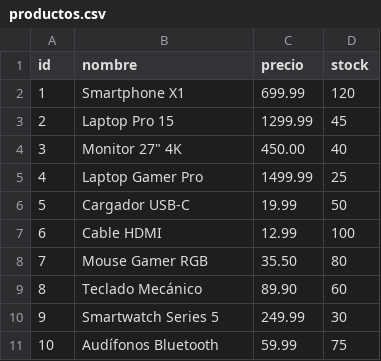
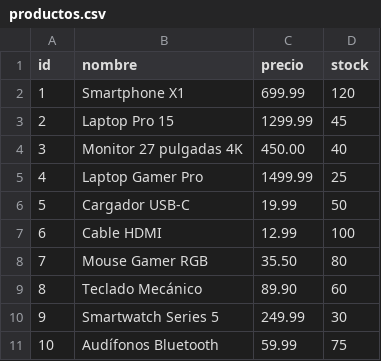
Before and after one commit to cjudihtroj/material-fundamentos-programacion-fullstack, a CSV file: M03/datos/productos.csv, drawn as a sheet.

Commit message:
Update productos.csv

```diff
--- a/M03/datos/productos.csv
+++ b/M03/datos/productos.csv
@@ -3,3 +3,3 @@ id,nombre,precio,stock
 2,Laptop Pro 15,1299.99,45
-3,Monitor 27" 4K,450.00,40
+3,Monitor 27 pulgadas 4K,450.00,40
 4,Laptop Gamer Pro,1499.99,25
```
